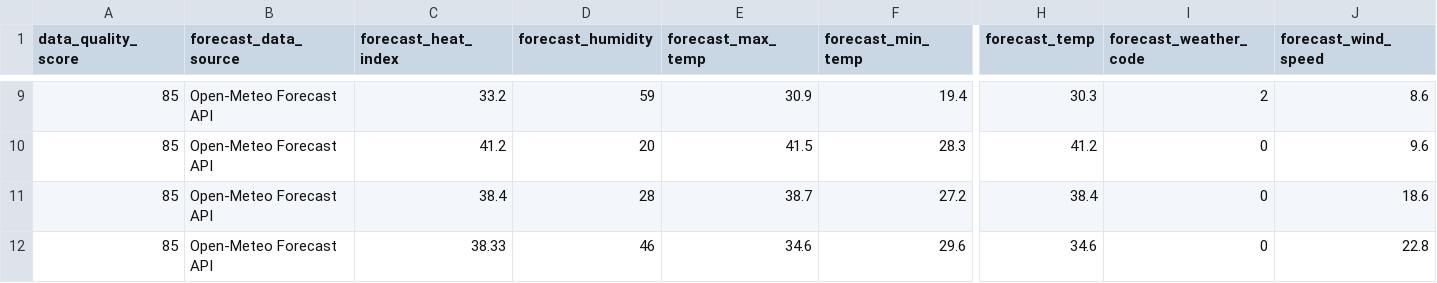
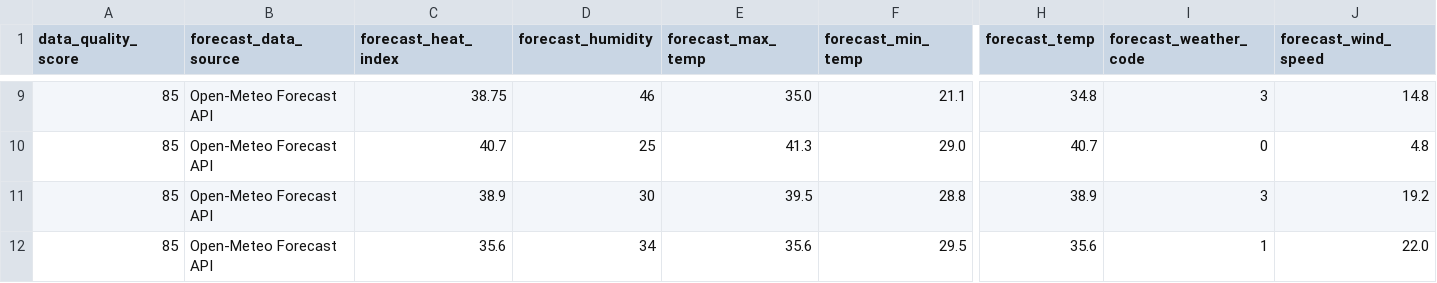
Before and after one commit to sgoersdorf-design/the-weather-cup-2026, a CSV file: data/live_weather_forecast_full.csv, drawn as a sheet; only a part is shown, gaps mark what is left out; the diff covers the shown part only; the diff names each change by its address in the sheet, - before the commit and + after, or states it on an @@ line.

```diff
--- a/data/live_weather_forecast_full.csv
+++ b/data/live_weather_forecast_full.csv
-C9 (forecast_heat_index): 33.2
+C9 (forecast_heat_index): 38.75
-D9 (forecast_humidity): 59
+D9 (forecast_humidity): 46
-E9 (forecast_max_temp): 30.9
+E9 (forecast_max_temp): 35.0
-F9 (forecast_min_temp): 19.4
+F9 (forecast_min_temp): 21.1
-H9 (forecast_temp): 30.3
+H9 (forecast_temp): 34.8
-I9 (forecast_weather_code): 2
+I9 (forecast_weather_code): 3
-J9 (forecast_wind_speed): 8.6
+J9 (forecast_wind_speed): 14.8
-C10 (forecast_heat_index): 41.2
+C10 (forecast_heat_index): 40.7
-D10 (forecast_humidity): 20
+D10 (forecast_humidity): 25
-E10 (forecast_max_temp): 41.5
+E10 (forecast_max_temp): 41.3
-F10 (forecast_min_temp): 28.3
+F10 (forecast_min_temp): 29.0
-H10 (forecast_temp): 41.2
+H10 (forecast_temp): 40.7
-J10 (forecast_wind_speed): 9.6
+J10 (forecast_wind_speed): 4.8
-C11 (forecast_heat_index): 38.4
+C11 (forecast_heat_index): 38.9
-D11 (forecast_humidity): 28
+D11 (forecast_humidity): 30
-E11 (forecast_max_temp): 38.7
+E11 (forecast_max_temp): 39.5
-F11 (forecast_min_temp): 27.2
+F11 (forecast_min_temp): 28.8
-H11 (forecast_temp): 38.4
+H11 (forecast_temp): 38.9
-I11 (forecast_weather_code): 0
+I11 (forecast_weather_code): 3
-J11 (forecast_wind_speed): 18.6
+J11 (forecast_wind_speed): 19.2
-C12 (forecast_heat_index): 38.33
+C12 (forecast_heat_index): 35.6
-D12 (forecast_humidity): 46
+D12 (forecast_humidity): 34
-E12 (forecast_max_temp): 34.6
+E12 (forecast_max_temp): 35.6
-F12 (forecast_min_temp): 29.6
+F12 (forecast_min_temp): 29.5
-H12 (forecast_temp): 34.6
+H12 (forecast_temp): 35.6
-I12 (forecast_weather_code): 0
+I12 (forecast_weather_code): 1
-J12 (forecast_wind_speed): 22.8
+J12 (forecast_wind_speed): 22.0
```
Also changed, not shown: 36 edited cells elsewhere in this file, 3 other files.
